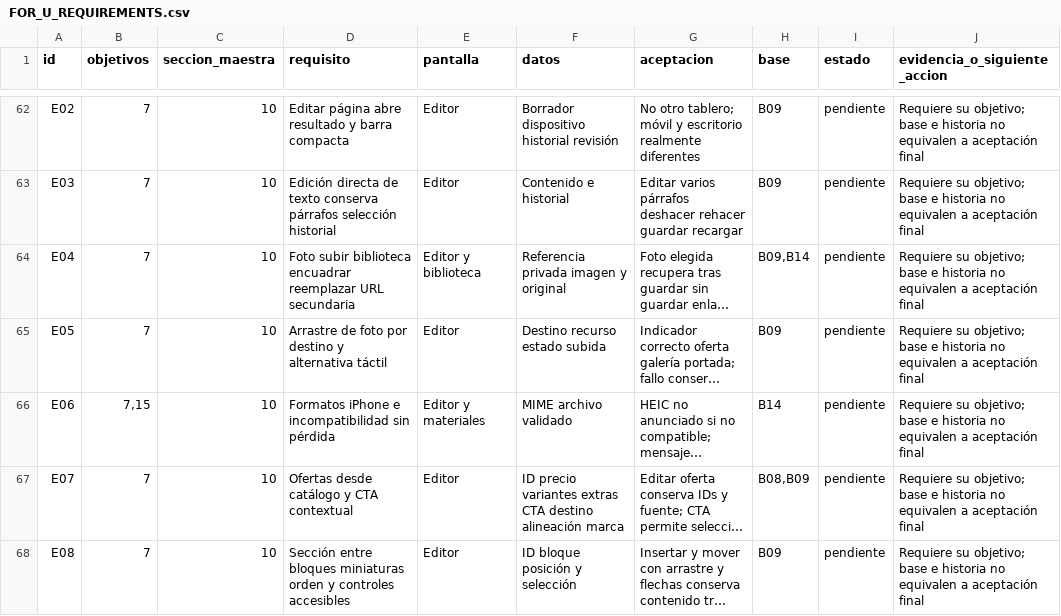
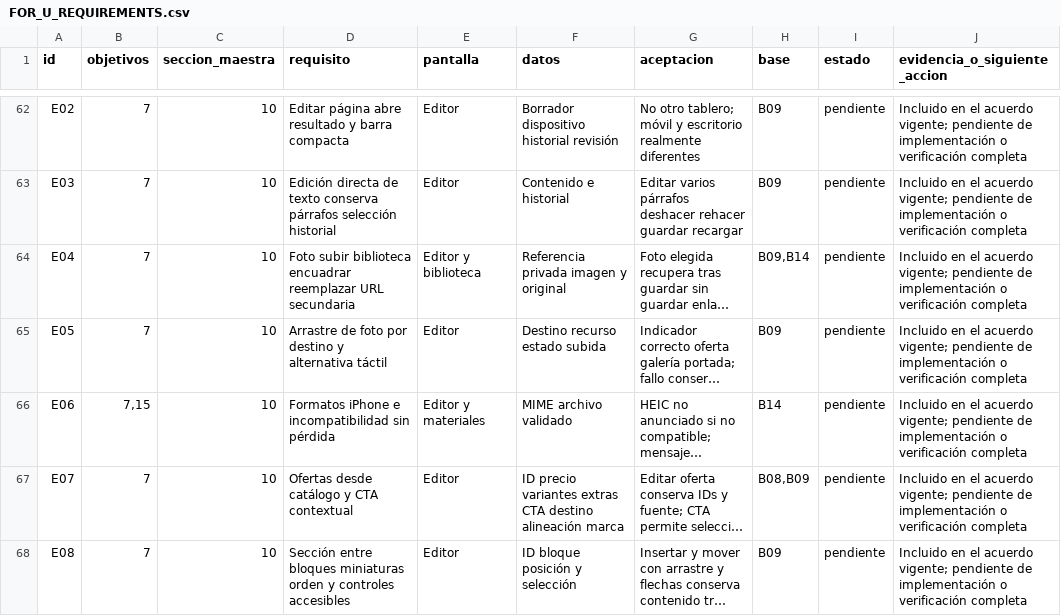
Before and after one commit to nicoiriartemarketing-foru/for-u, a CSV file: docs/FOR_U_REQUIREMENTS.csv, drawn as a sheet; only a part is shown, gaps mark what is left out; long unchanged cells end in …; the diff covers the shown part only; the diff names each change by its address in the sheet, - before the commit and + after, or states it on an @@ line.

```diff
--- a/docs/FOR_U_REQUIREMENTS.csv
+++ b/docs/FOR_U_REQUIREMENTS.csv
-J62:J68 (evidencia_o_siguiente_accion): Requiere su objetivo; base e historia no equivalen a aceptación final
+J62:J68 (evidencia_o_siguiente_accion): Incluido en el acuerdo vigente; pendiente de implementación o verificación completa
```
Also changed, not shown: 131 edited cells elsewhere in this file, 19 other files.
